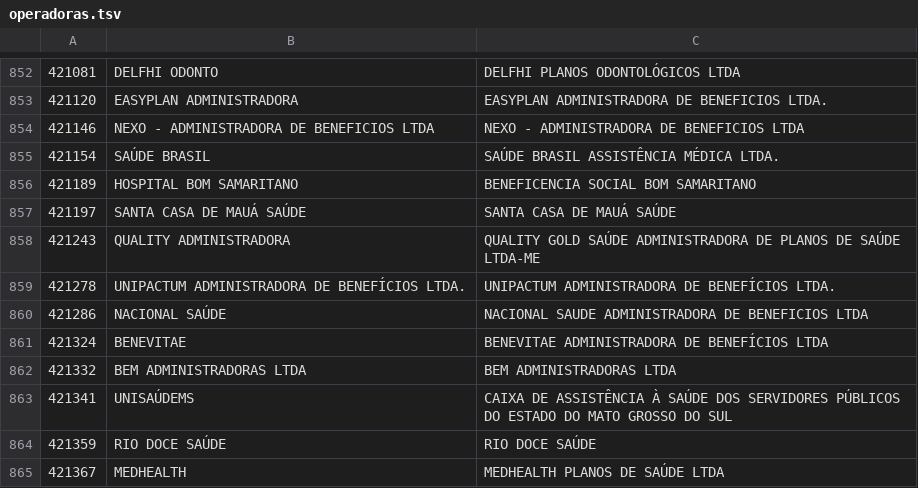
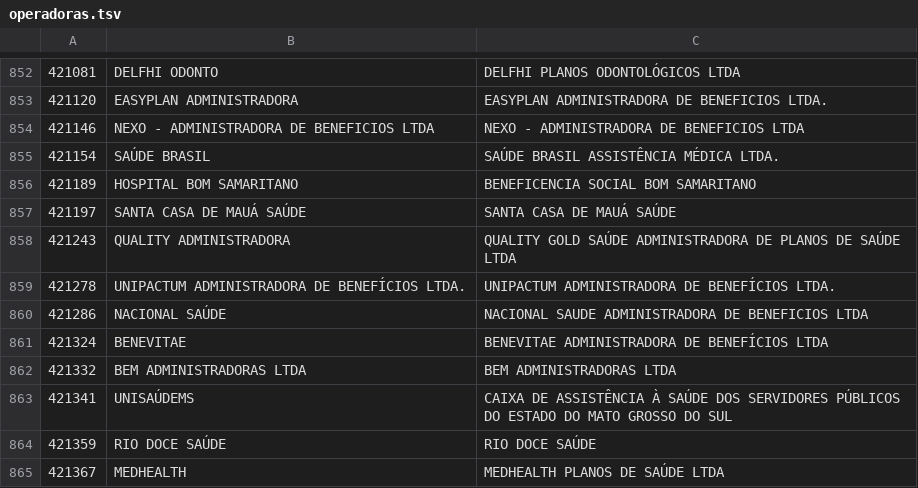
Before and after one commit to kimsmarinho/viso-brand, a TSV file: ans/operadoras.tsv, drawn as a sheet; only a part is shown, gaps mark what is left out.

Commit message:
ANS: lista de operadoras (1105 registros)

```diff
--- a/ans/operadoras.tsv
+++ b/ans/operadoras.tsv
@@ -857,3 +857,3 @@
 421197	SANTA CASA DE MAUÁ SAÚDE	SANTA CASA DE MAUÁ SAÚDE
-421243	QUALITY ADMINISTRADORA	QUALITY GOLD SAÚDE ADMINISTRADORA DE PLANOS DE SAÚDE LTDA-ME
+421243	QUALITY ADMINISTRADORA	QUALITY GOLD SAÚDE ADMINISTRADORA DE PLANOS DE SAÚDE LTDA
 421278	UNIPACTUM ADMINISTRADORA DE BENEFÍCIOS LTDA.	UNIPACTUM ADMINISTRADORA DE BENEFÍCIOS LTDA.
```
Also changed, not shown: 1 other file.
